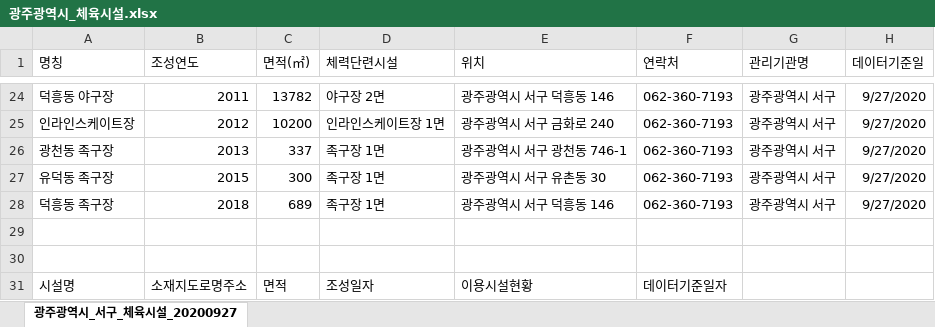
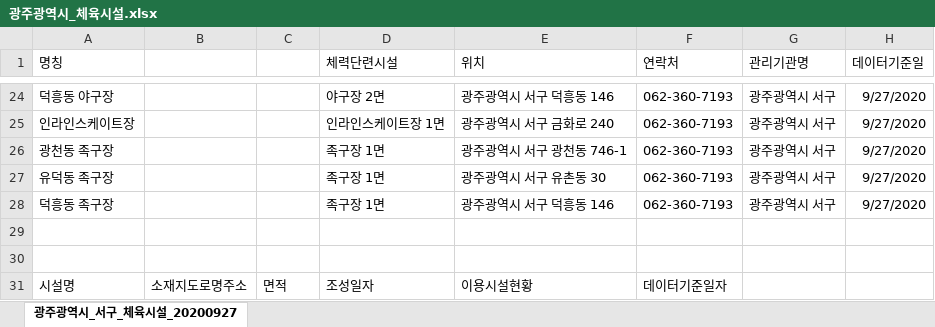
Before and after one commit to Eungyeol41/Sports_Project, an Excel workbook: data/광주광역시_체육시설.xlsx, sheet 광주광역시_서구_체육시설_20200927, drawn as a sheet; only a part is shown, gaps mark what is left out; values as stored, in another font and other column widths than the file's, no borders; the diff covers the shown part only; the diff names each change by its address in the sheet, - before the commit and + after, or states it on an @@ line.

```diff
--- a/data/광주광역시_체육시설.xlsx (sheet 광주광역시_서구_체육시설_20200927)
+++ b/data/광주광역시_체육시설.xlsx (sheet 광주광역시_서구_체육시설_20200927)
-B1: 조성연도
+B1: (empty)
-C1: 면적(㎡)
+C1: (empty)
-B24: 2011
+B24: (empty)
-C24: 13782
+C24: (empty)
-B25: 2012
+B25: (empty)
-C25: 10200
+C25: (empty)
-B26: 2013
+B26: (empty)
-C26: 337
+C26: (empty)
-B27: 2015
+B27: (empty)
-C27: 300
+C27: (empty)
-B28: 2018
+B28: (empty)
-C28: 689
+C28: (empty)
```
Also changed, not shown: 44 edited cells elsewhere in this sheet, DBMS/sport 테이블명세.xlsx, data/데이터 요약.xlsx.
